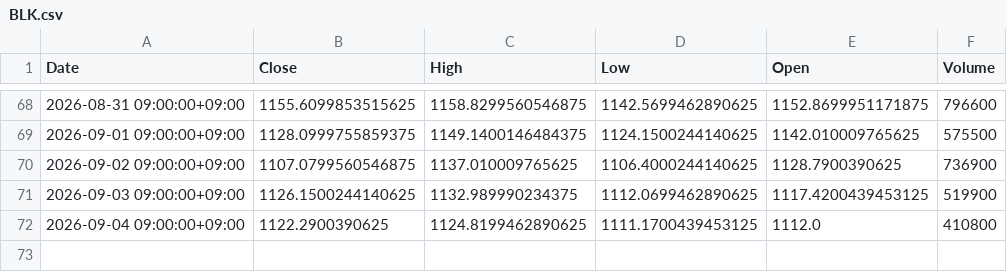
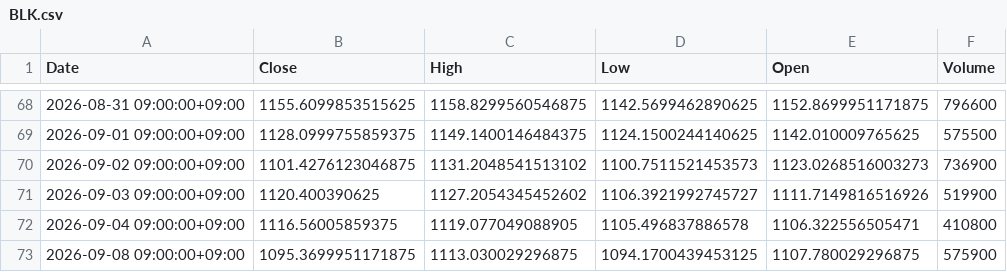
Before and after one commit to libelolen57-dotcom/j-titan, a CSV file: data/us/BLK.csv, drawn as a sheet; only a part is shown, gaps mark what is left out.

```diff
--- a/data/us/BLK.csv
+++ b/data/us/BLK.csv
@@ -69,4 +69,5 @@ Date,Close,High,Low,Open,Volume
 2026-09-01 09:00:00+09:00,1128.0999755859375,1149.1400146484375,1124.1500244140625,1142.010009765625,575500
-2026-09-02 09:00:00+09:00,1107.0799560546875,1137.010009765625,1106.4000244140625,1128.7900390625,736900
-2026-09-03 09:00:00+09:00,1126.1500244140625,1132.989990234375,1112.0699462890625,1117.4200439453125,519900
-2026-09-04 09:00:00+09:00,1122.2900390625,1124.8199462890625,1111.1700439453125,1112.0,410800
+2026-09-02 09:00:00+09:00,1101.4276123046875,1131.2048541513102,1100.7511521453573,1123.0268516003273,736900
+2026-09-03 09:00:00+09:00,1120.400390625,1127.2054345452602,1106.3921992745727,1111.7149816516926,519900
+2026-09-04 09:00:00+09:00,1116.56005859375,1119.077049088905,1105.496837886578,1106.322556505471,410800
+2026-09-08 09:00:00+09:00,1095.3699951171875,1113.030029296875,1094.1700439453125,1107.780029296875,575900
```
Also changed, not shown: data/us/MRK.csv, data/us/NVDA.csv, 38 other files.
